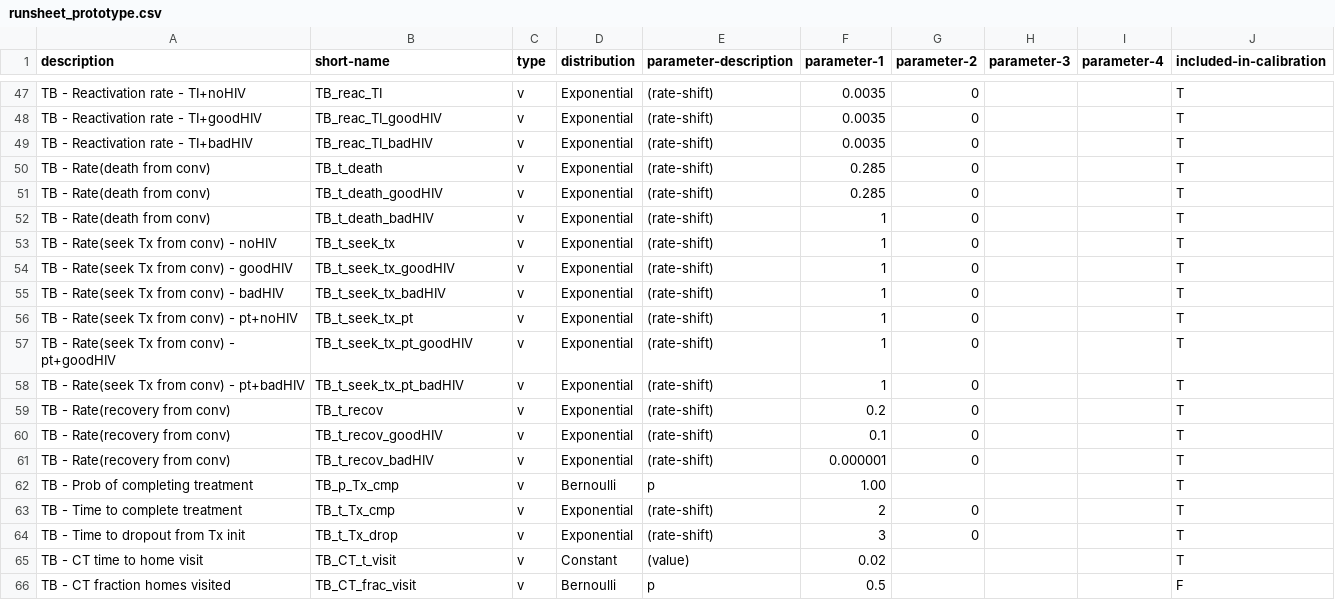
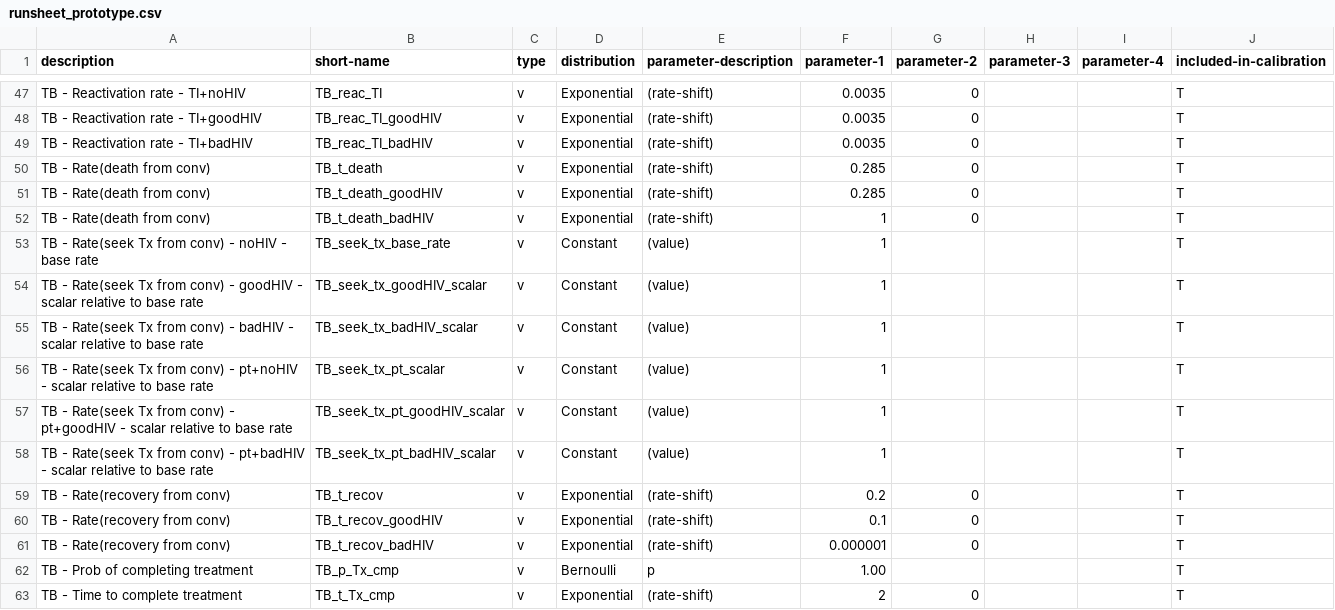
Before and after one commit to yaesoubilab/TBABM, a CSV file: params/runsheet_prototype.csv, drawn as a sheet; only a part is shown, gaps mark what is left out; the shorter side is filled out with more unchanged rows.

Commit message:
New time-to-seeking-treatment parameterization
Instead of sampling all 6 parameters independently, there is one rate
parameter that is sampled initially, then all other rates are calculated
by multiplying this "base" rate by scalars.

TB_t_seek_tx => TB_seek_tx_base_rate
TB_t_seek_tx_goodHIV => TB_seek_tx_goodHIV_scalar
TB_t_seek_tx_badHIV => TB_seek_tx_badHIV_scalar

TB_t_seek_tx_pt => TB_seek_tx_pt_scalar
TB_t_seek_tx_pt_goodHIV => TB_seek_tx_pt_goodHIV_scalar
TB_t_seek_tx_pt_badHIV => TB_seek_tx_pt_badHIV_scalar

```diff
--- a/params/runsheet_prototype.csv
+++ b/params/runsheet_prototype.csv
@@ -52,8 +52,8 @@ TB - Rate(death from conv),TB_t_death_goodHIV,v,Exponential,(rate-shift),0.285,0
 TB - Rate(death from conv),TB_t_death_badHIV,v,Exponential,(rate-shift),1,0,,,T
-TB - Rate(seek Tx from conv) - noHIV,TB_t_seek_tx,v,Exponential,(rate-shift),1,0,,,T
-TB - Rate(seek Tx from conv) - goodHIV,TB_t_seek_tx_goodHIV,v,Exponential,(rate-shift),1,0,,,T
-TB - Rate(seek Tx from conv) - badHIV,TB_t_seek_tx_badHIV,v,Exponential,(rate-shift),1,0,,,T
-TB - Rate(seek Tx from conv) - pt+noHIV,TB_t_seek_tx_pt,v,Exponential,(rate-shift),1,0,,,T
-TB - Rate(seek Tx from conv) - pt+goodHIV,TB_t_seek_tx_pt_goodHIV,v,Exponential,(rate-shift),1,0,,,T
-TB - Rate(seek Tx from conv) - pt+badHIV,TB_t_seek_tx_pt_badHIV,v,Exponential,(rate-shift),1,0,,,T
+TB - Rate(seek Tx from conv) - noHIV - base rate,TB_seek_tx_base_rate,v,Constant,(value),1,,,,T
+TB - Rate(seek Tx from conv) - goodHIV - scalar relative to base rate,TB_seek_tx_goodHIV_scalar,v,Constant,(value),1,,,,T
+TB - Rate(seek Tx from conv) - badHIV - scalar relative to base rate,TB_seek_tx_badHIV_scalar,v,Constant,(value),1,,,,T
+TB - Rate(seek Tx from conv) - pt+noHIV - scalar relative to base rate,TB_seek_tx_pt_scalar,v,Constant,(value),1,,,,T
+TB - Rate(seek Tx from conv) - pt+goodHIV - scalar relative to base rate,TB_seek_tx_pt_goodHIV_scalar,v,Constant,(value),1,,,,T
+TB - Rate(seek Tx from conv) - pt+badHIV - scalar relative to base rate,TB_seek_tx_pt_badHIV_scalar,v,Constant,(value),1,,,,T
 TB - Rate(recovery from conv),TB_t_recov,v,Exponential,(rate-shift),0.2,0,,,T
```
Also changed, not shown: 1 other file.
